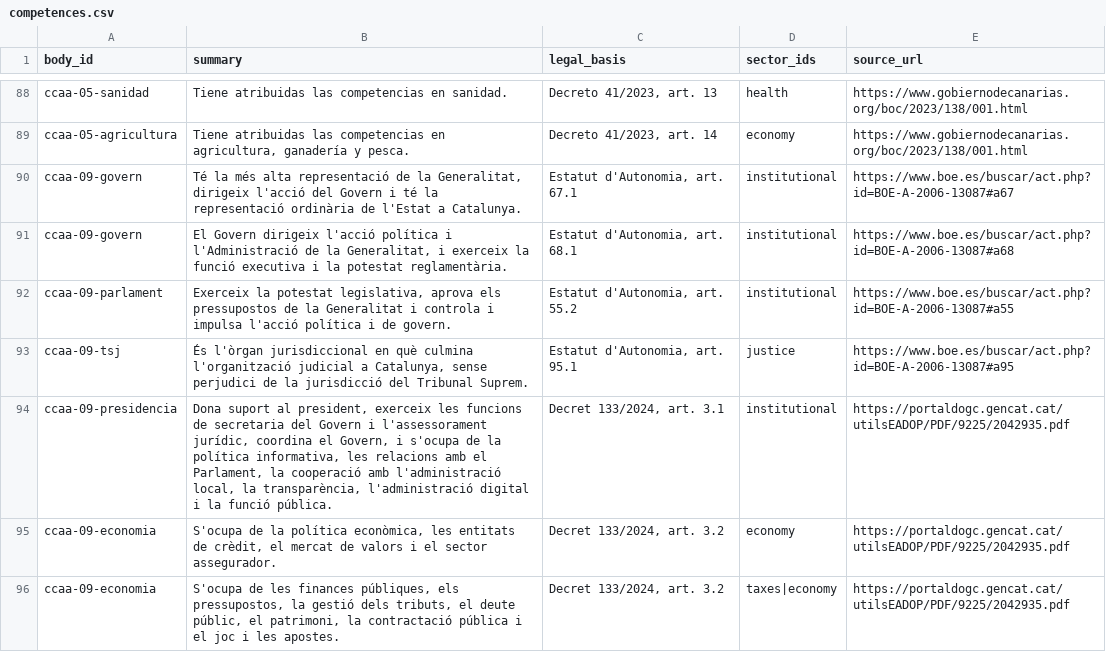
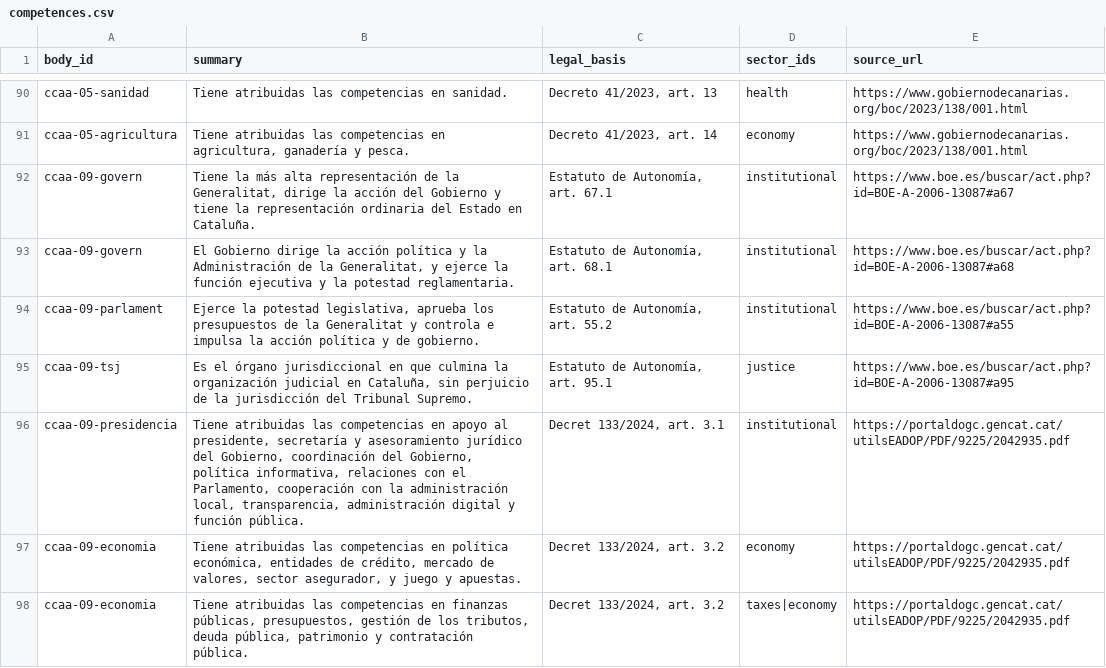
Before and after one commit to JuanAntonioLeonOjeda/context-back, a CSV file: data/organization/competences.csv, drawn as a sheet; only a part is shown, gaps mark what is left out; the diff covers the shown part only.

```diff
--- a/data/organization/competences.csv
+++ b/data/organization/competences.csv
@@ -89,8 +91,8 @@ ccaa-05-sanidad,Tiene atribuidas las competencias en sanidad.,"Decreto 41/2023,
 ccaa-05-agricultura,"Tiene atribuidas las competencias en agricultura, ganadería y pesca.","Decreto 41/2023, art. 14",economy,https://www.gobiernodecanarias.org/boc/2023/138/001.html
-ccaa-09-govern,"Té la més alta representació de la Generalitat, dirigeix l'acció del Govern i té la representació ordinària de l'Estat a Catalunya.","Estatut d'Autonomia, art. 67.1",institutional,https://www.boe.es/buscar/act.php?id=BOE-A-2006-13087#a67
-ccaa-09-govern,"El Govern dirigeix l'acció política i l'Administració de la Generalitat, i exerceix la funció executiva i la potestat reglamentària.","Estatut d'Autonomia, art. 68.1",institutional,https://www.boe.es/buscar/act.php?id=BOE-A-2006-13087#a68
-ccaa-09-parlament,"Exerceix la potestat legislativa, aprova els pressupostos de la Generalitat i controla i impulsa l'acció política i de govern.","Estatut d'Autonomia, art. 55.2",institutional,https://www.boe.es/buscar/act.php?id=BOE-A-2006-13087#a55
-ccaa-09-tsj,"És l'òrgan jurisdiccional en què culmina l'organització judicial a Catalunya, sense perjudici de la jurisdicció del Tribunal Suprem.","Estatut d'Autonomia, art. 95.1",justice,https://www.boe.es/buscar/act.php?id=BOE-A-2006-13087#a95
-ccaa-09-presidencia,"Dona suport al president, exerceix les funcions de secretaria del Govern i l'assessorament jurídic, coordina el Govern, i s'ocupa de la política informativa, les relacions amb el Parlament, la cooperació amb l'administració local, la transparència, l'administració digital i la funció pública.","Decret 133/2024, art. 3.1",institutional,https://portaldogc.gencat.cat/utilsEADOP/PDF/9225/2042935.pdf
-ccaa-09-economia,"S'ocupa de la política econòmica, les entitats de crèdit, el mercat de valors i el sector assegurador.","Decret 133/2024, art. 3.2",economy,https://portaldogc.gencat.cat/utilsEADOP/PDF/9225/2042935.pdf
-ccaa-09-economia,"S'ocupa de les finances públiques, els pressupostos, la gestió dels tributs, el deute públic, el patrimoni, la contractació pública i el joc i les apostes.","Decret 133/2024, art. 3.2",taxes|economy,https://portaldogc.gencat.cat/utilsEADOP/PDF/9225/2042935.pdf
+ccaa-09-govern,"Tiene la más alta representación de la Generalitat, dirige la acción del Gobierno y tiene la representación ordinaria del Estado en Cataluña.","Estatuto de Autonomía, art. 67.1",institutional,https://www.boe.es/buscar/act.php?id=BOE-A-2006-13087#a67
+ccaa-09-govern,"El Gobierno dirige la acción política y la Administración de la Generalitat, y ejerce la función ejecutiva y la potestad reglamentaria.","Estatuto de Autonomía, art. 68.1",institutional,https://www.boe.es/buscar/act.php?id=BOE-A-2006-13087#a68
+ccaa-09-parlament,"Ejerce la potestad legislativa, aprueba los presupuestos de la Generalitat y controla e impulsa la acción política y de gobierno.","Estatuto de Autonomía, art. 55.2",institutional,https://www.boe.es/buscar/act.php?id=BOE-A-2006-13087#a55
+ccaa-09-tsj,"Es el órgano jurisdiccional en que culmina la organización judicial en Cataluña, sin perjuicio de la jurisdicción del Tribunal Supremo.","Estatuto de Autonomía, art. 95.1",justice,https://www.boe.es/buscar/act.php?id=BOE-A-2006-13087#a95
+ccaa-09-presidencia,"Tiene atribuidas las competencias en apoyo al presidente, secretaría y asesoramiento jurídico del Gobierno, coordinación del Gobierno, política informativa, relaciones con el Parlamento, cooperación con la administración local, transparencia, administración digital y función pública.","Decret 133/2024, art. 3.1",institutional,https://portaldogc.gencat.cat/utilsEADOP/PDF/9225/2042935.pdf
+ccaa-09-economia,"Tiene atribuidas las competencias en política económica, entidades de crédito, mercado de valores, sector asegurador, y juego y apuestas.","Decret 133/2024, art. 3.2",economy,https://portaldogc.gencat.cat/utilsEADOP/PDF/9225/2042935.pdf
+ccaa-09-economia,"Tiene atribuidas las competencias en finanzas públicas, presupuestos, gestión de los tributos, deuda pública, patrimonio y contratación pública.","Decret 133/2024, art. 3.2",taxes|economy,https://portaldogc.gencat.cat/utilsEADOP/PDF/9225/2042935.pdf
```
Also changed, not shown: 3 added rows and 42 edited cells elsewhere in this file, 1 other file.
